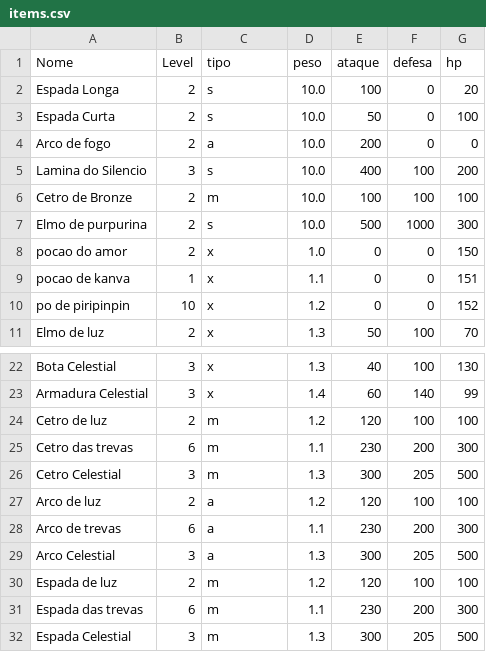
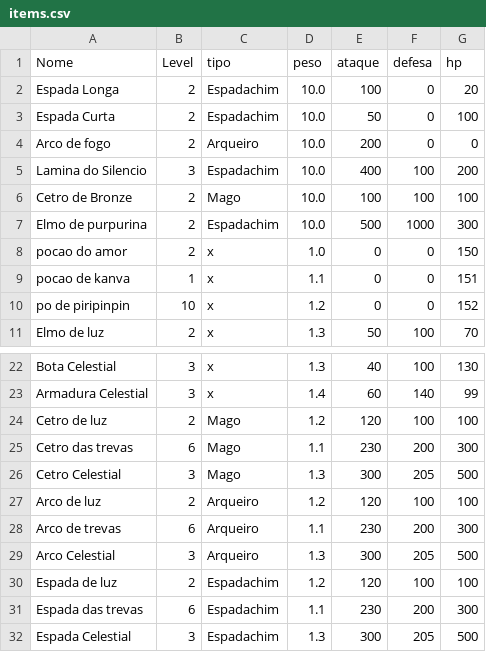
Before and after one commit to ropinho/idle-game, a CSV file: data/items.csv, drawn as a sheet; only a part is shown, gaps mark what is left out.

```diff
--- a/data/items.csv
+++ b/data/items.csv
@@ -1,8 +1,8 @@
 Nome,Level,tipo,peso,ataque,defesa,hp
-Espada Longa,2,s,10.0,100,0,20
-Espada Curta,2,s,10.0,50,0,100
-Arco de fogo,2,a,10.0,200,0,0
-Lamina do Silencio,3,s,10.0,400,100,200
-Cetro de Bronze,2,m,10.0,100,100,100
-Elmo de purpurina,2,s,10.0,500,1000,300
+Espada Longa,2,Espadachim,10.0,100,0,20
+Espada Curta,2,Espadachim,10.0,50,0,100
+Arco de fogo,2,Arqueiro,10.0,200,0,0
+Lamina do Silencio,3,Espadachim,10.0,400,100,200
+Cetro de Bronze,2,Mago,10.0,100,100,100
+Elmo de purpurina,2,Espadachim,10.0,500,1000,300
 pocao do amor,2,x,1.0,0,0,150
@@ -23,10 +23,10 @@ Bota Celestial,3,x,1.3,40,100,130
 Armadura Celestial,3,x,1.4,60,140,99
-Cetro de luz,2,m,1.2,120,100,100
-Cetro das trevas,6,m,1.1,230,200,300
-Cetro Celestial,3,m,1.3,300,205,500
-Arco de luz,2,a,1.2,120,100,100
-Arco de trevas,6,a,1.1,230,200,300
-Arco Celestial,3,a,1.3,300,205,500
-Espada de luz,2,m,1.2,120,100,100
-Espada das trevas,6,m,1.1,230,200,300
-Espada Celestial,3,m,1.3,300,205,500
+Cetro de luz,2,Mago,1.2,120,100,100
+Cetro das trevas,6,Mago,1.1,230,200,300
+Cetro Celestial,3,Mago,1.3,300,205,500
+Arco de luz,2,Arqueiro,1.2,120,100,100
+Arco de trevas,6,Arqueiro,1.1,230,200,300
+Arco Celestial,3,Arqueiro,1.3,300,205,500
+Espada de luz,2,Espadachim,1.2,120,100,100
+Espada das trevas,6,Espadachim,1.1,230,200,300
+Espada Celestial,3,Espadachim,1.3,300,205,500
```
Also changed, not shown: bin/data/items.csv, 10 other files.
